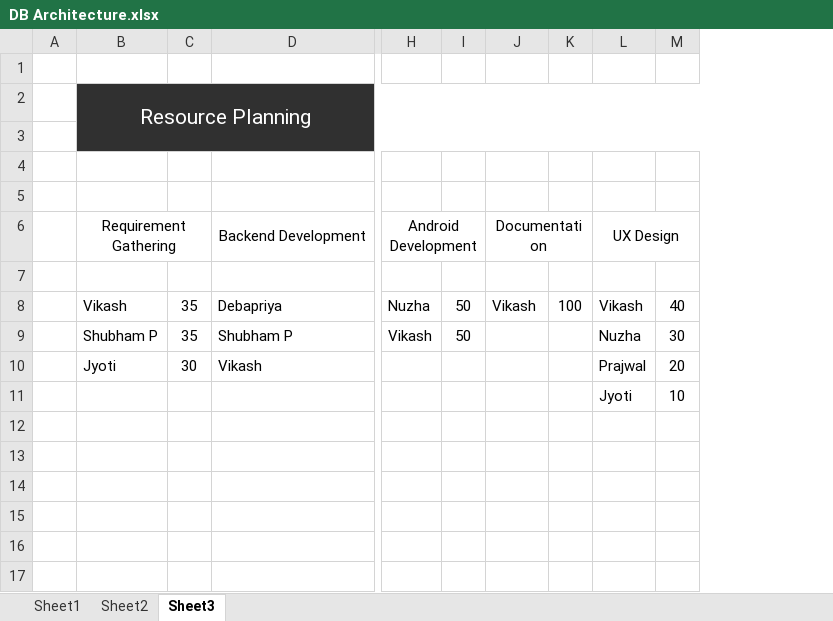
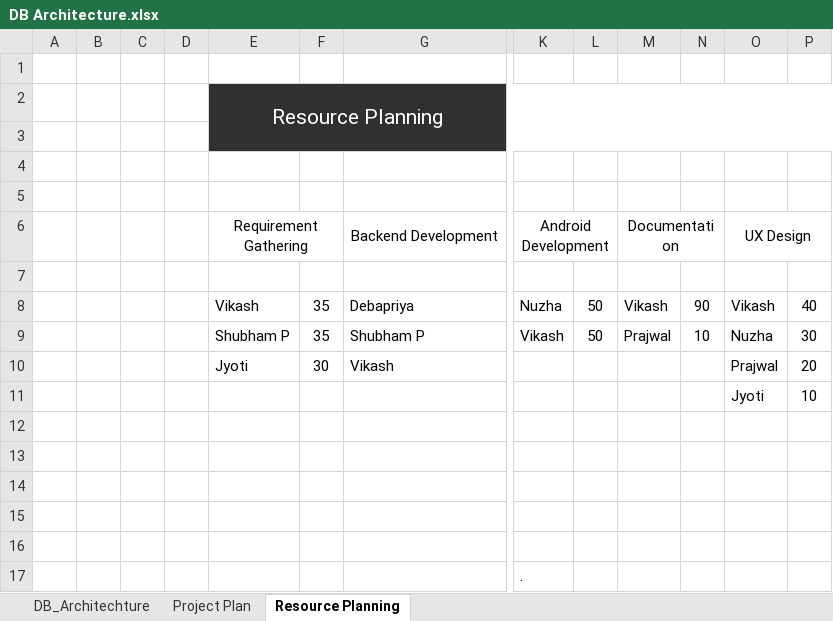
Before and after one commit to Procured-Inc/Documentation, an Excel workbook: DB Architecture.xlsx, sheet Resource Planning, drawn as a sheet; only a part is shown, gaps mark what is left out; values as stored, in another font and other column widths than the file's, no borders; charts and pictures not drawn; removed rows and columns are numbered as before the commit, all else as after; rows hold the shown columns only; the diff names each change by its address in the sheet, - before the commit and + after, or states it on an @@ line.

Commit message:
Updated Resource planning

```diff
--- a/DB Architecture.xlsx (sheet Resource Planning)
+++ b/DB Architecture.xlsx (sheet Resource Planning)
-sheet tab: Sheet1
+sheet tab: DB_Architechture
-sheet tab: Sheet2
+sheet tab: Project Plan
-sheet tab: Sheet3
+sheet tab: Resource Planning
+column B, empty
+column C, empty
+column D, empty
-column K, row 8: 100
+column N, rows 8-9: 90 | 10
-M9: (empty)
+M9: Prajwal
+row 12: (empty)
+row 13: (empty)
+row 14: (empty)
+row 15: (empty)
+row 16: (empty)
+row 17:  |  |  |  |  |  |  | .
```
Also changed, not shown: charts or pictures.
